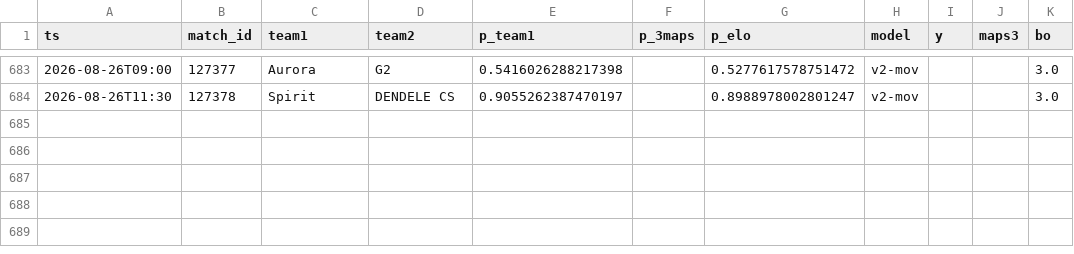
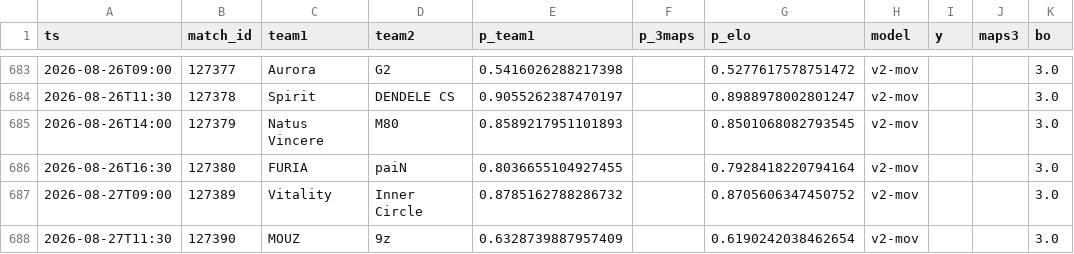
Before and after one commit to azcal/forecasting-lab, a CSV file: data/cs2.csv, drawn as a sheet; only a part is shown, gaps mark what is left out.

```diff
--- a/data/cs2.csv
+++ b/data/cs2.csv
@@ -684 +684,5 @@ ts,match_id,team1,team2,p_team1,p_3maps,p_elo,model,y,maps3,bo
 2026-08-26T11:30,127378,Spirit,DENDELE CS,0.9055262387470197,,0.8988978002801247,v2-mov,,,3.0
+2026-08-26T14:00,127379,Natus Vincere,M80,0.8589217951101893,,0.8501068082793545,v2-mov,,,3.0
+2026-08-26T16:30,127380,FURIA,paiN,0.8036655104927455,,0.7928418220794164,v2-mov,,,3.0
+2026-08-27T09:00,127389,Vitality,Inner Circle,0.8785162788286732,,0.8705606347450752,v2-mov,,,3.0
+2026-08-27T11:30,127390,MOUZ,9z,0.6328739887957409,,0.6190242038462654,v2-mov,,,3.0
```
Also changed, not shown: data/mma.csv, data/ncaaf.csv, 2 other files.
